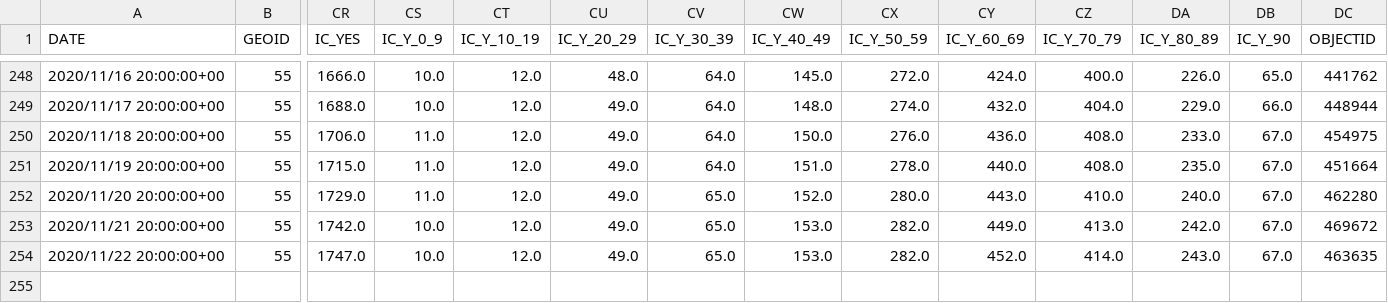
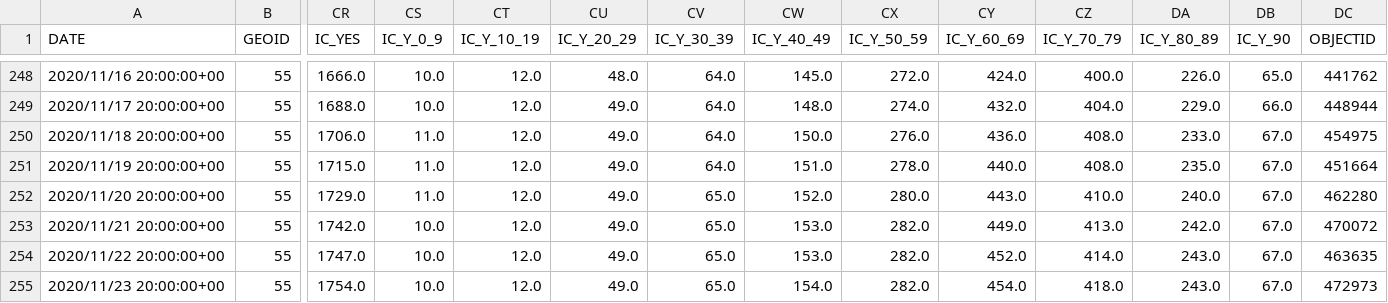
Before and after one commit to mattbayer/covid-wisconsin, a CSV file: data/Covid-Data-WI-State.csv, drawn as a sheet; only a part is shown, gaps mark what is left out; rows hold the shown columns only; the diff names each change by its address in the sheet, - before the commit and + after, or states it on an @@ line.

Commit message:
Data update

```diff
--- a/data/Covid-Data-WI-State.csv
+++ b/data/Covid-Data-WI-State.csv
-DC253 (OBJECTID): 469672
+DC253 (OBJECTID): 470072
+row 255: 2020/11/23 20:00:00+00 | 55 | 1754.0 | 10.0 | 12.0 | 49.0 | 65.0 | 154.0 | 282.0 | 454.0 | 418.0 | 243.0 | 67.0 | 472973
```
Also changed, not shown: 6 other files.
